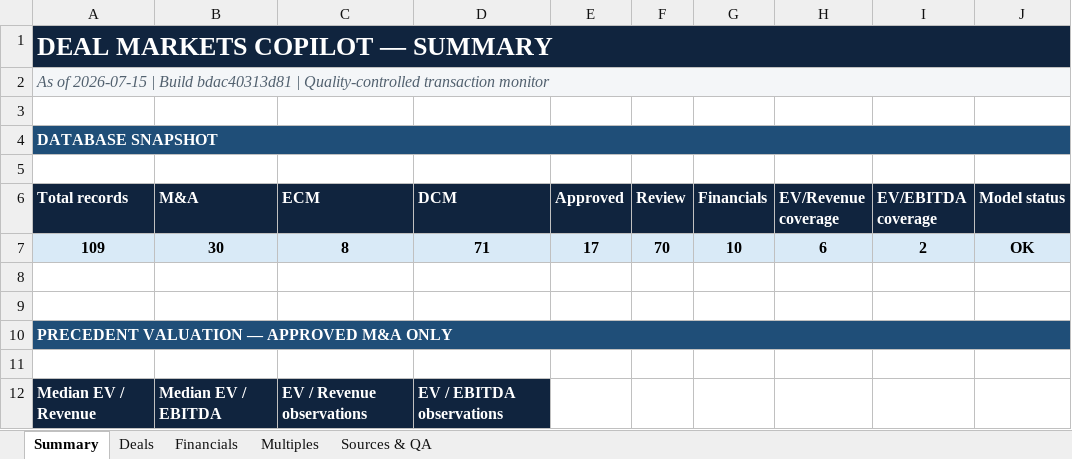
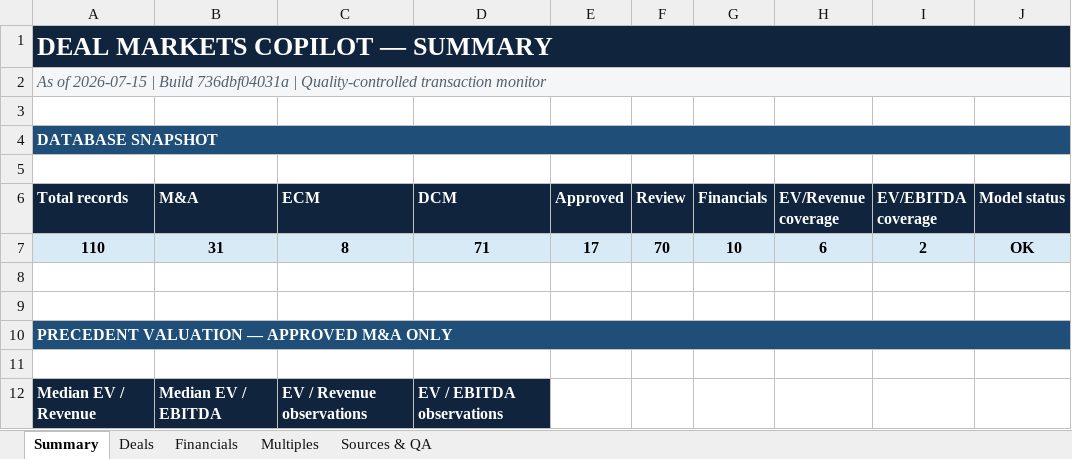
Before and after one commit to irisaurum/deal-markets-copilot, an Excel workbook: output/precedent_transactions.xlsx, sheet Summary, drawn as a sheet; only a part is shown; values as stored, in another font and other column widths than the file's, no borders; the diff names each change by its address in the sheet, - before the commit and + after, or states it on an @@ line.

```diff
--- a/output/precedent_transactions.xlsx (sheet Summary)
+++ b/output/precedent_transactions.xlsx (sheet Summary)
-A2 (Total records): …| Build bdac40313d81 | Quality-controlled…
+A2 (Total records): …| Build 736dbf04031a | Quality-controlled…
-A7 (Total records): 109
+A7 (Total records): 110
-B7 (M&A): 30
+B7 (M&A): 31
```
Also changed, not shown: sheet Multiples, sheet Sources & QA, sheet Deals, formulas that keep their value, 5 other files.
